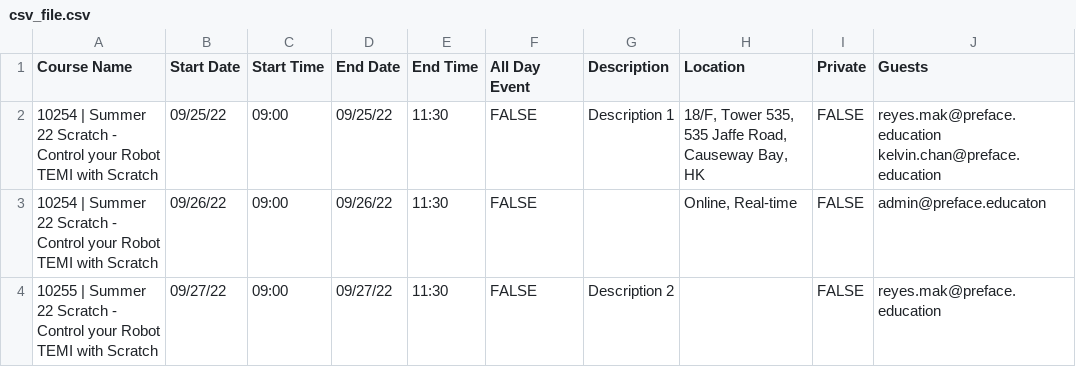
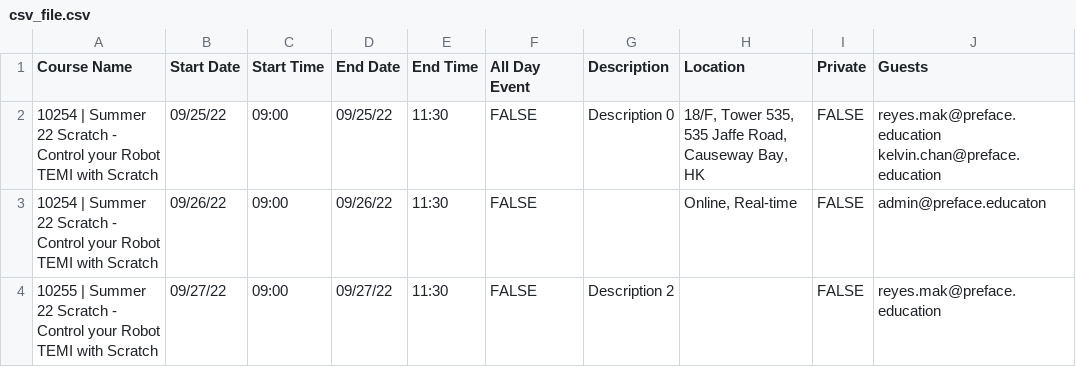
Before and after one commit to ReyesMak/CSV-to-Google-Calendar, a CSV file: csv_file.csv, drawn as a sheet.

Commit message:
Sample CSV file

```diff
--- a/csv_file.csv
+++ b/csv_file.csv
@@ -1,3 +1,3 @@
 Course Name,Start Date,Start Time,End Date,End Time,All Day Event,Description,Location,Private,Guests
-10254 | Summer 22 Scratch - Control your Robot TEMI with Scratch,09/25/22,09:00,09/25/22,11:30,FALSE,Description 1,"18/F, Tower 535, 535 Jaffe Road, Causeway Bay, HK",FALSE,reyes.mak@preface.education kelvin.chan@preface.education
+10254 | Summer 22 Scratch - Control your Robot TEMI with Scratch,09/25/22,09:00,09/25/22,11:30,FALSE,Description 0,"18/F, Tower 535, 535 Jaffe Road, Causeway Bay, HK",FALSE,reyes.mak@preface.education kelvin.chan@preface.education
 10254 | Summer 22 Scratch - Control your Robot TEMI with Scratch,09/26/22,09:00,09/26/22,11:30,FALSE,,"Online, Real-time",FALSE,admin@preface.educaton
```
